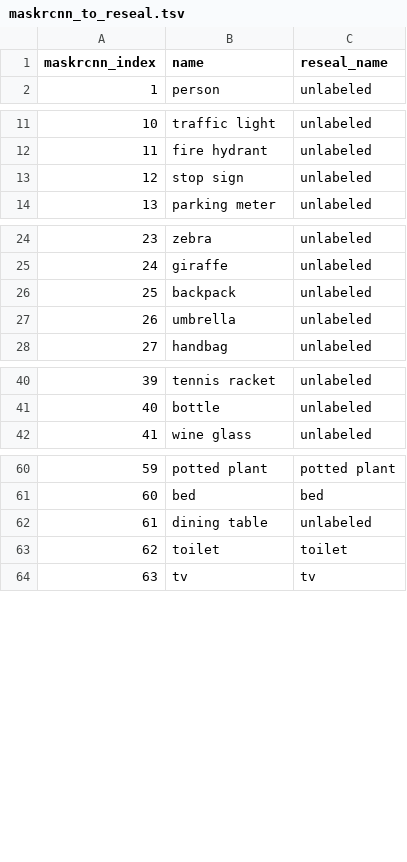
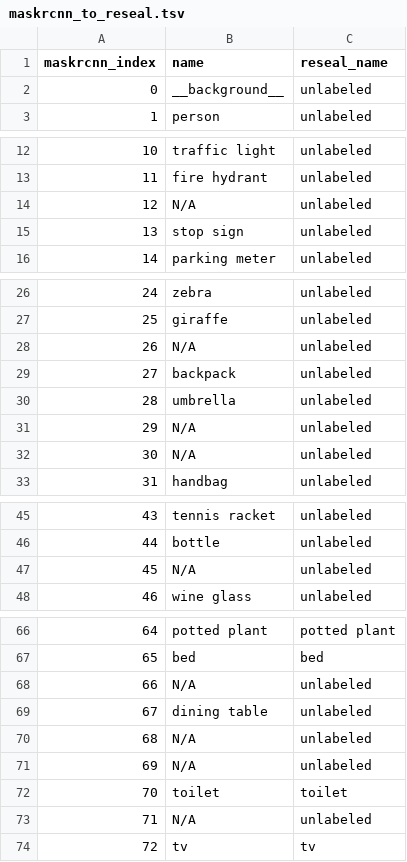
Before and after one commit to dtonderski/ReSEAL, a TSV file: data/raw/maskrcnn_to_reseal.tsv, drawn as a sheet; only a part is shown, gaps mark what is left out; addresses are those after the commit; the diff covers the shown part only; the diff names each change by its address in the sheet, - before the commit and + after, or states it on an @@ line.

```diff
--- a/data/raw/maskrcnn_to_reseal.tsv
+++ b/data/raw/maskrcnn_to_reseal.tsv
+row 2: 0 | __background__ | unlabeled
+row 14: 12 | N/A | unlabeled
@@ column A (maskrcnn_index) renumbered from row 15 down @@
+row 28: 26 | N/A | unlabeled
+row 31: 29 | N/A | unlabeled
+row 32: 30 | N/A | unlabeled
+row 47: 45 | N/A | unlabeled
+row 68: 66 | N/A | unlabeled
+row 70: 68 | N/A | unlabeled
+row 71: 69 | N/A | unlabeled
+row 73: 71 | N/A | unlabeled
```
Also changed, not shown: 1 added row elsewhere in this file, 9 other files.
